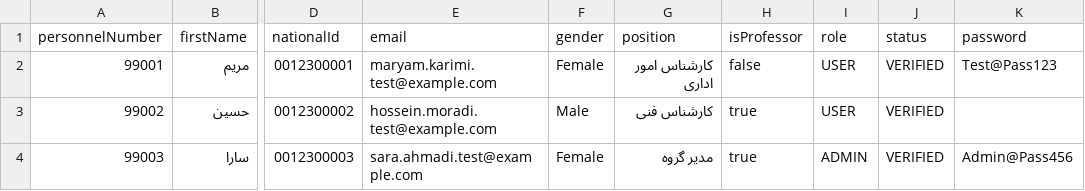
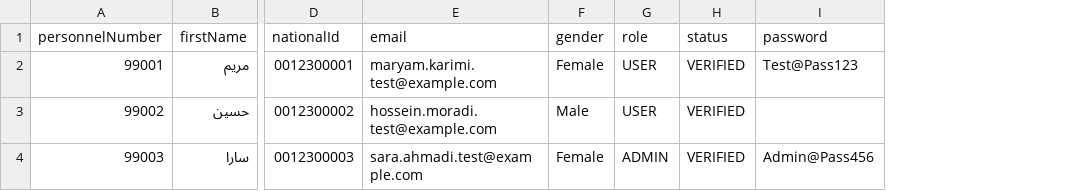
Before and after one commit to myadegari/personnel-certification, a CSV file: samples/users-import-sample.csv, drawn as a sheet; only a part is shown, gaps mark what is left out; the diff names each change by its address in the sheet, - before the commit and + after, or states it on an @@ line.

Commit message:
refactor(users): remove position and isProfessor fields app-wide
Drop position/isProfessor from the User model, UserFormModal, user create/update/import/export APIs, CSV template+validation, nextauth session, sidebars, ProfileSummary/UserDetailSheet, certificate render data, seed script, README and sample CSV. Certificates now render a blank signatory position (Python service already defaults missing position to empty). Existing DB values become inert; no destructive migration.

```diff
--- a/samples/users-import-sample.csv
+++ b/samples/users-import-sample.csv
-column G (position), rows 2-4: کارشناس امور اداری | کارشناس فنی | مدیر گروه
-column H (isProfessor), rows 2-4: false | true | true
```
Also changed, not shown: 16 other files.
